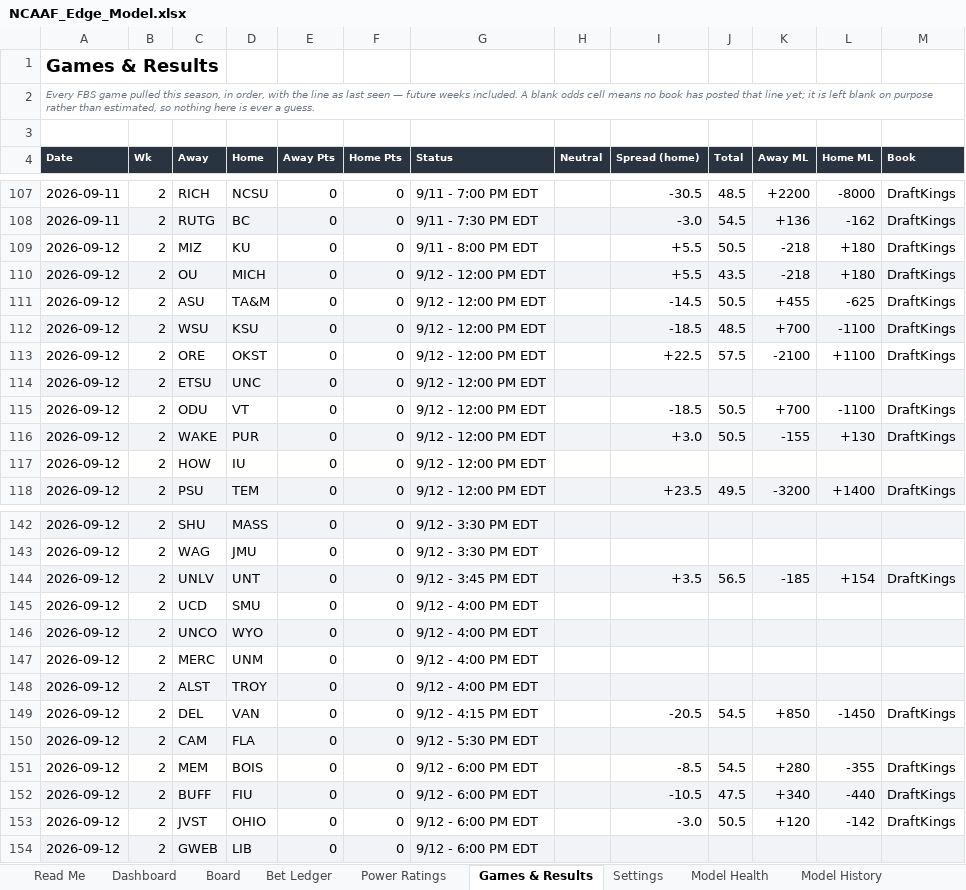
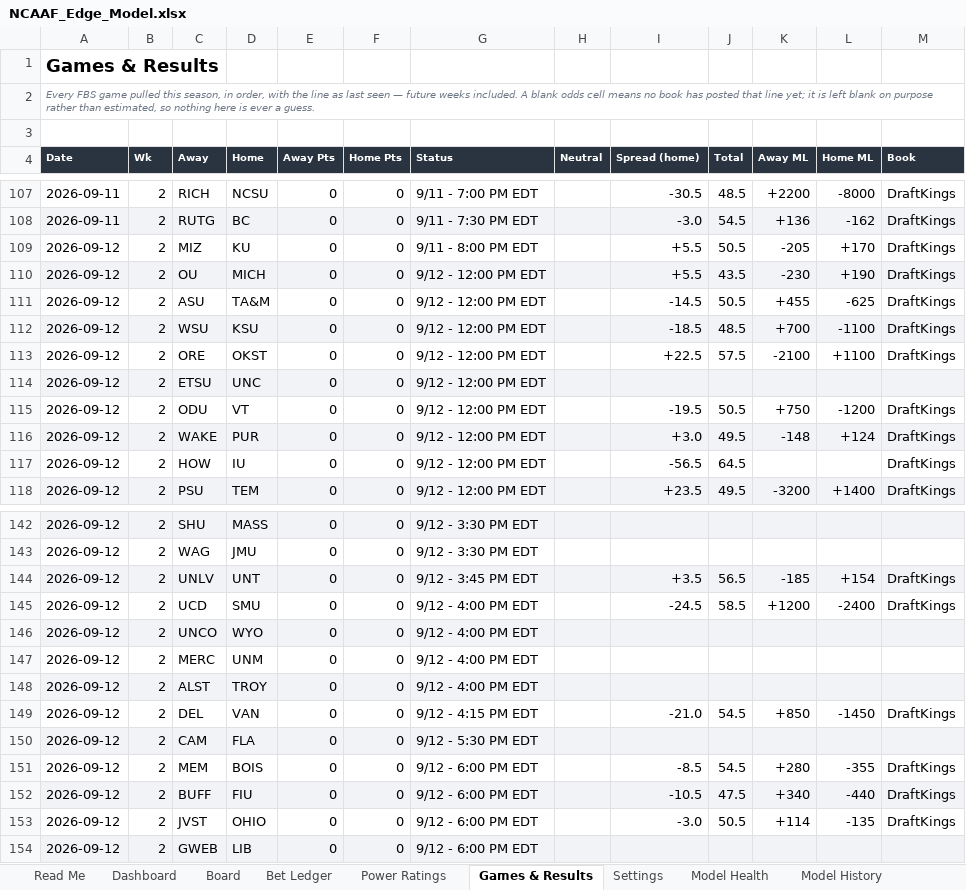
Before and after one commit to CHILLYCHILLY14/ncaaf-edge, an Excel workbook: NCAAF_Edge_Model.xlsx, sheet Games & Results, drawn as a sheet; only a part is shown, gaps mark what is left out; values as stored, in another font and other column widths than the file's, no borders; table styles not drawn; the diff covers the shown part only; the diff names each change by its address in the sheet, - before the commit and + after, or states it on an @@ line.

```diff
--- a/NCAAF_Edge_Model.xlsx (sheet Games & Results)
+++ b/NCAAF_Edge_Model.xlsx (sheet Games & Results)
-K109 (Away ML): -218
+K109 (Away ML): -205
-L109 (Home ML): +180
+L109 (Home ML): +170
-K110 (Away ML): -218
+K110 (Away ML): -230
-L110 (Home ML): +180
+L110 (Home ML): +190
-I115 (Spread (home)): -18.5
+I115 (Spread (home)): -19.5
-K115 (Away ML): +700
+K115 (Away ML): +750
-L115 (Home ML): -1100
+L115 (Home ML): -1200
-J116 (Total): 50.5
+J116 (Total): 49.5
-K116 (Away ML): -155
+K116 (Away ML): -148
-L116 (Home ML): +130
+L116 (Home ML): +124
-I117 (Spread (home)): (empty)
+I117 (Spread (home)): -56.5
-J117 (Total): (empty)
+J117 (Total): 64.5
-M117 (Book): (empty)
+M117 (Book): DraftKings
-I145 (Spread (home)): (empty)
+I145 (Spread (home)): -24.5
-J145 (Total): (empty)
+J145 (Total): 58.5
-K145 (Away ML): (empty)
+K145 (Away ML): +1200
-L145 (Home ML): (empty)
+L145 (Home ML): -2400
-M145 (Book): (empty)
+M145 (Book): DraftKings
-I149 (Spread (home)): -20.5
+I149 (Spread (home)): -21.0
-K153 (Away ML): +120
+K153 (Away ML): +114
-L153 (Home ML): -142
+L153 (Home ML): -135
```
Also changed, not shown: 10 edited cells elsewhere in this sheet, sheet Board, sheet Dashboard, sheet Model History, sheet Read Me, 10 other files.
